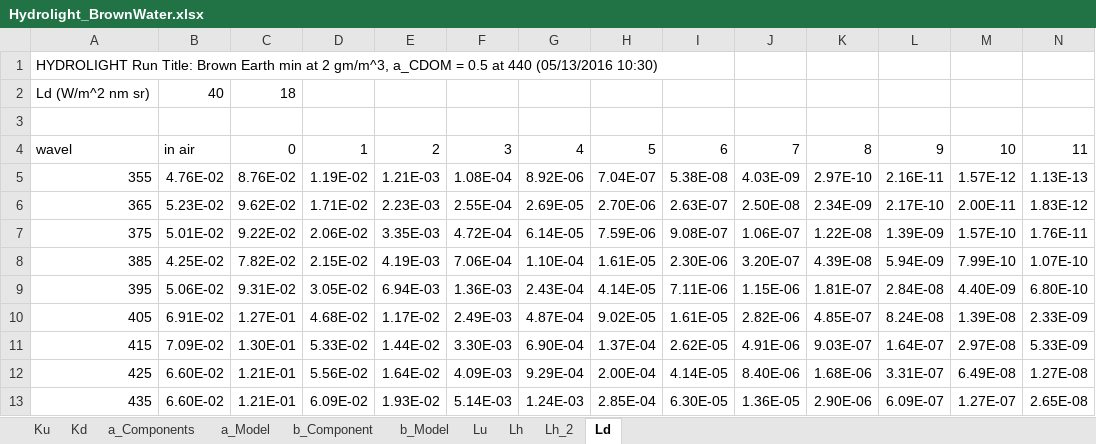
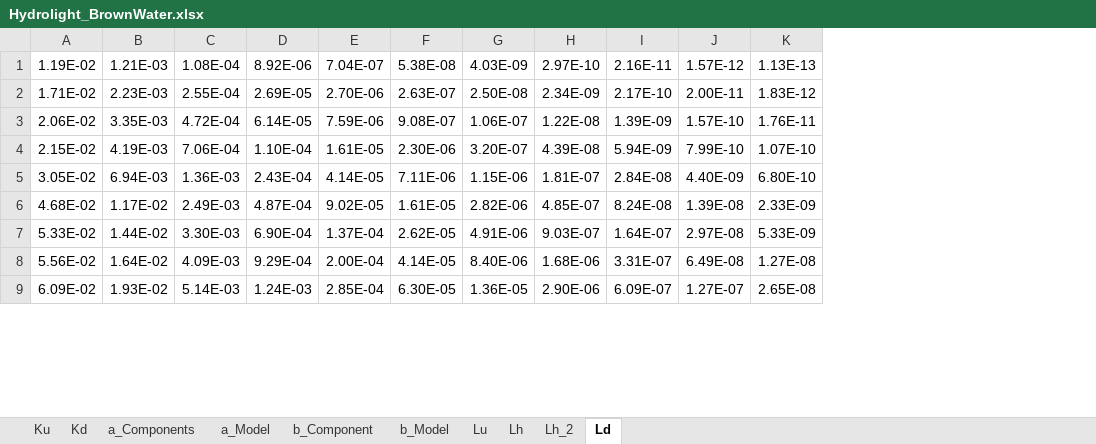
Before and after one commit to bcohn12/bigeye, an Excel workbook: data/vision/hydrolight/base_sun/Hydrolight_BrownWater.xlsx, sheet Ld, drawn as a sheet; only a part is shown; values as stored, in another font and other column widths than the file's, no borders; removed rows and columns are numbered as before the commit, all else as after; rows hold the shown columns only; the diff names each change by its address in the sheet, - before the commit and + after, or states it on an @@ line.

```diff
--- a/data/vision/hydrolight/base_sun/Hydrolight_BrownWater.xlsx (sheet Ld)
+++ b/data/vision/hydrolight/base_sun/Hydrolight_BrownWater.xlsx (sheet Ld)
-column A, rows 5-13: 355 | 365 | 375 | 385 | 395 | 405 | 415 | 425 | 435
-column B, rows 5-13: 4.76E-02 | 5.23E-02 | 5.01E-02 | 4.25E-02 | 5.06E-02 | 6.91E-02 | 7.09E-02 | 6.60E-02 | 6.60E-02
-column C, rows 5-13: 8.76E-02 | 9.62E-02 | 9.22E-02 | 7.82E-02 | 9.31E-02 | 1.27E-01 | 1.30E-01 | 1.21E-01 | 1.21E-01
-row 1: HYDROLIGHT Run Title: Brown Earth min at 2 gm/m^3, a_CDOM = 0.5 at 440 (05/13/2016 10:30)
-row 2: Ld (W/m^2 nm sr) | 40 | 18
-row 3: (empty)
-row 4: wavel | in air | 0 | 1 | 2 | 3 | 4 | 5 | 6 | 7 | 8 | 9 | 10 | 11
```
Also changed, not shown: sheet b_Model, sheet a_Model, sheet Lu, sheet Lh, sheet Lh_2, sheet Ku, 1 more sheet, 7 other files.
